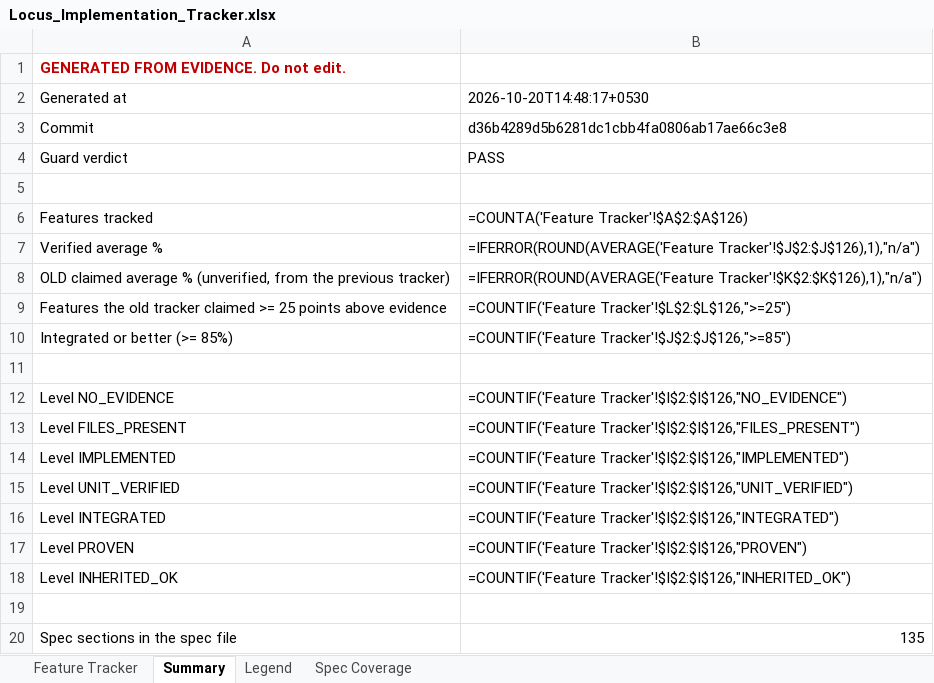
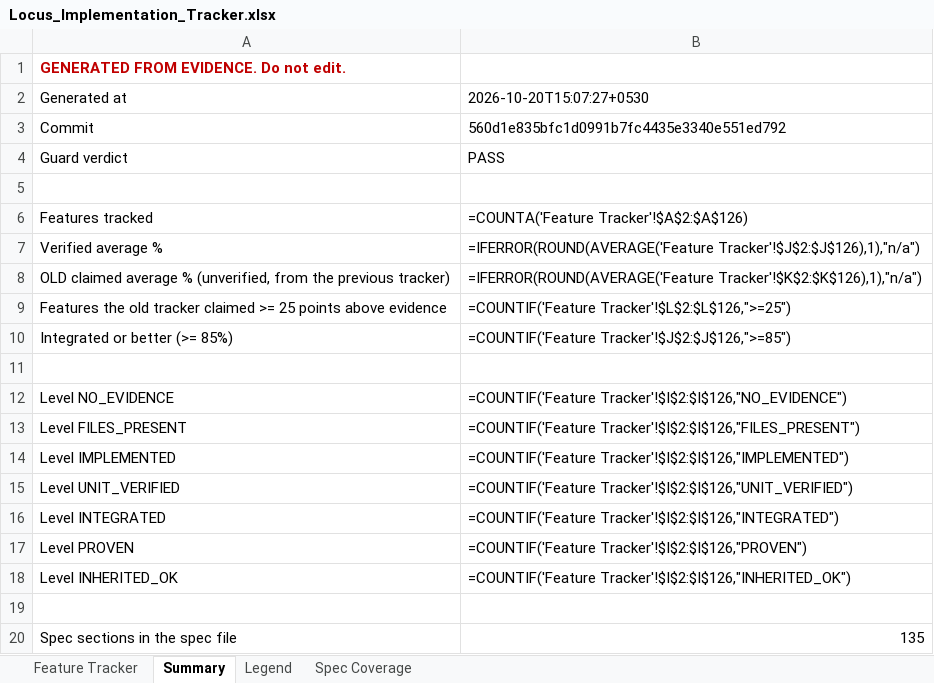
Before and after one commit to Shivamxp23/Locus-OS, an Excel workbook: .keysndocs/Documentation/Implementation Plans/Implementation Report/Locus_Implementation_Tracker.xlsx, sheet Summary, drawn as a sheet; values as stored, in another font and other column widths than the file's, no borders; formulas without a stored value are shown as written; the diff names each change by its address in the sheet, - before the commit and + after, or states it on an @@ line.

```diff
--- a/.keysndocs/Documentation/Implementation Plans/Implementation Report/Locus_Implementation_Tracker.xlsx (sheet Summary)
+++ b/.keysndocs/Documentation/Implementation Plans/Implementation Report/Locus_Implementation_Tracker.xlsx (sheet Summary)
-B2: 2026-10-20T14:48:17+0530
+B2: 2026-10-20T15:07:27+0530
-B3: d36b4289d5b6281dc1cbb4fa0806ab17ae66c3e8
+B3: 560d1e835bfc1d0991b7fc4435e3340e551ed792
```
Also changed, not shown: sheet Feature Tracker, 3 other files.
